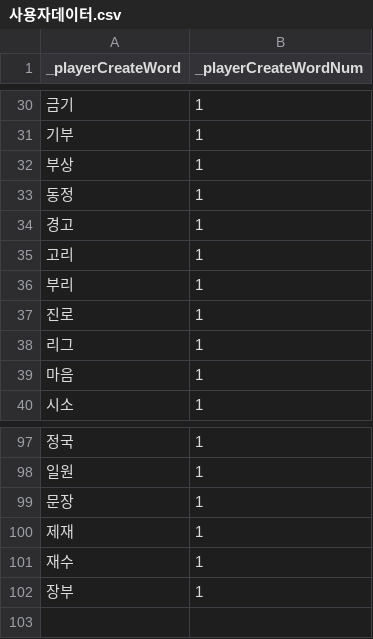
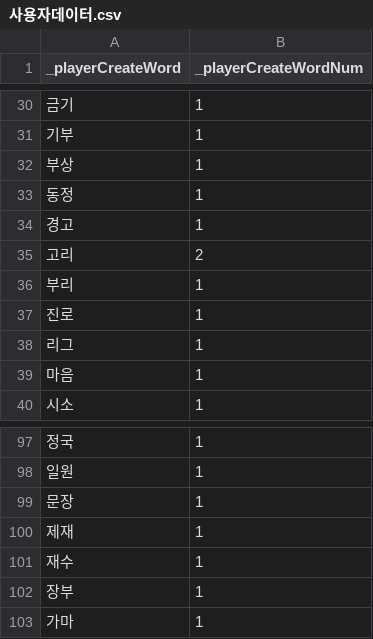
Before and after one commit to RAVNUS-INC/crossejong, a CSV file: Test1/Assets/Scripts/CSV/사용자데이터.csv, drawn as a sheet; only a part is shown, gaps mark what is left out.

```diff
--- a/Test1/Assets/Scripts/CSV/사용자데이터.csv
+++ b/Test1/Assets/Scripts/CSV/사용자데이터.csv
@@ -34,3 +34,3 @@
 경고,1
-고리,1
+고리,2
 부리,1
@@ -102 +102,2 @@
 장부,1
+가마,1
```
Also changed, not shown: 2 other files.
